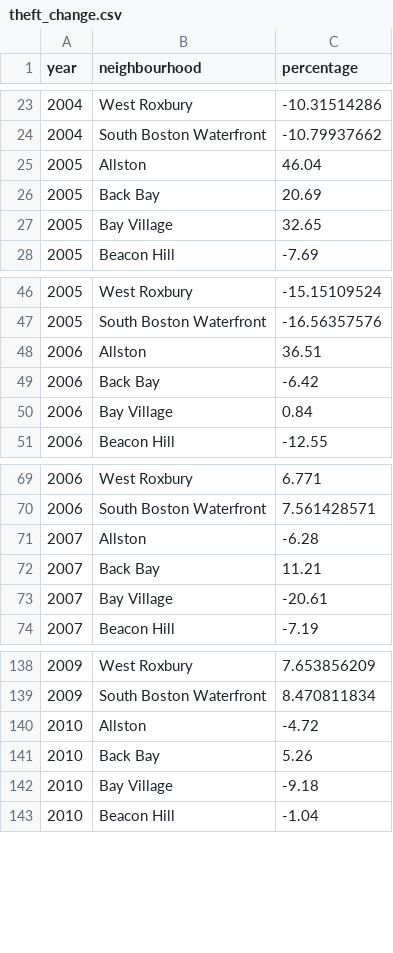
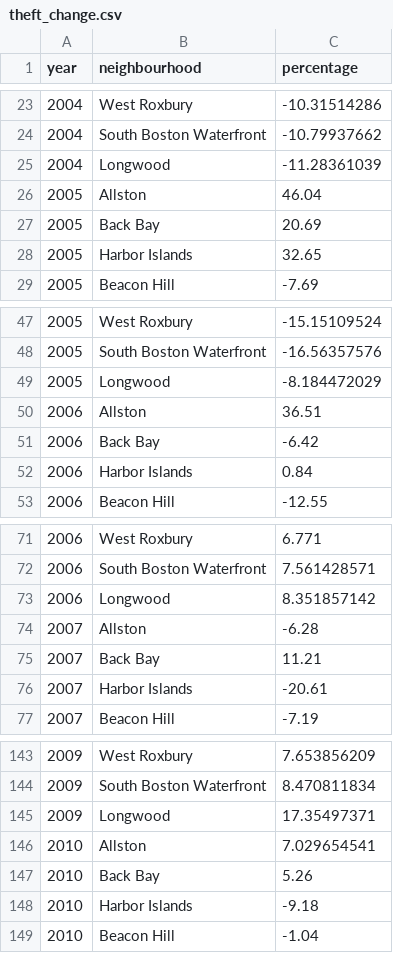
Before and after one commit to Kgup0007/FIT3179, a CSV file: choropleth/Data/theft_change.csv, drawn as a sheet; only a part is shown, gaps mark what is left out; the diff covers the shown part only.

```diff
--- a/choropleth/Data/theft_change.csv
+++ b/choropleth/Data/theft_change.csv
@@ -24,5 +24,6 @@ year,neighbourhood,percentage
 2004,South Boston Waterfront,-10.79937662
+2004,Longwood,-11.28361039
 2005,Allston,46.04
 2005,Back Bay,20.69
-2005,Bay Village,32.65
+2005,Harbor Islands,32.65
 2005,Beacon Hill,-7.69
@@ -47,5 +48,6 @@ year,neighbourhood,percentage
 2005,South Boston Waterfront,-16.56357576
+2005,Longwood,-8.184472029
 2006,Allston,36.51
 2006,Back Bay,-6.42
-2006,Bay Village,0.84
+2006,Harbor Islands,0.84
 2006,Beacon Hill,-12.55
@@ -70,5 +72,6 @@ year,neighbourhood,percentage
 2006,South Boston Waterfront,7.561428571
+2006,Longwood,8.351857142
 2007,Allston,-6.28
 2007,Back Bay,11.21
-2007,Bay Village,-20.61
+2007,Harbor Islands,-20.61
 2007,Beacon Hill,-7.19
@@ -139,5 +144,6 @@ year,neighbourhood,percentage
 2009,South Boston Waterfront,8.470811834
-2010,Allston,-4.72
+2009,Longwood,17.35497371
+2010,Allston,7.029654541
 2010,Back Bay,5.26
-2010,Bay Village,-9.18
+2010,Harbor Islands,-9.18
 2010,Beacon Hill,-1.04
```
Also changed, not shown: 12 added rows and 12 edited cells elsewhere in this file, waterfallchart/Data/crime_chng.csv, 4 other files.
